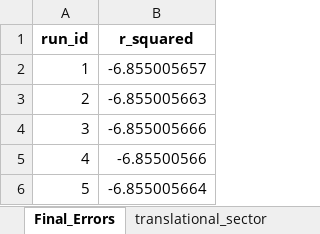
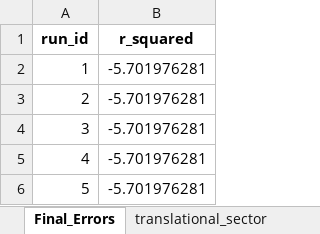
Before and after one commit to iAMB-RWTH-Aachen/PAMparametrizer, an Excel workbook: Results/2_parametrization/diagnostics/pam_parametrizer_diagnostics_yeast9.xlsx, sheet Final_Errors, drawn as a sheet; values as stored, in another font and other column widths than the file's, no borders; the diff names each change by its address in the sheet, - before the commit and + after, or states it on an @@ line.

```diff
--- a/Results/2_parametrization/diagnostics/pam_parametrizer_diagnostics_yeast9.xlsx (sheet Final_Errors)
+++ b/Results/2_parametrization/diagnostics/pam_parametrizer_diagnostics_yeast9.xlsx (sheet Final_Errors)
-B2 (r_squared): -6.855005657
+B2 (r_squared): -5.701976281
-B3 (r_squared): -6.855005663
+B3 (r_squared): -5.701976281
-B4 (r_squared): -6.855005666
+B4 (r_squared): -5.701976281
-B5 (r_squared): -6.85500566
+B5 (r_squared): -5.701976281
-B6 (r_squared): -6.855005664
+B6 (r_squared): -5.701976281
```
Also changed, not shown: sheet Best_Individuals, sheet Computational_Time, Results/1_preprocessing/yeast9/proteinAllocationModel_yeast9_EnzymaticData_TurnUp_multi.xlsx, 21 other files.
